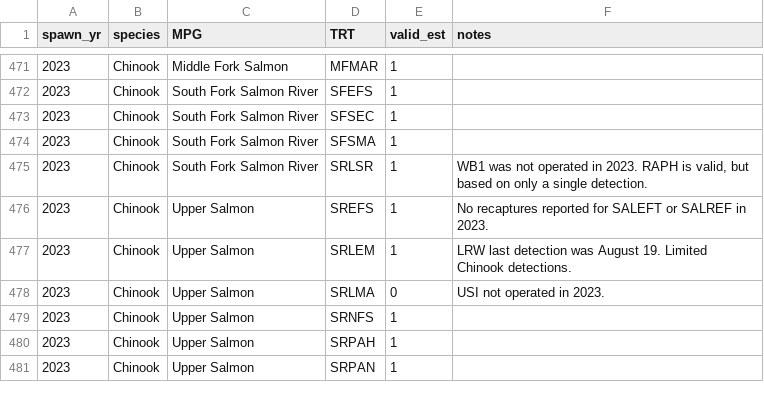
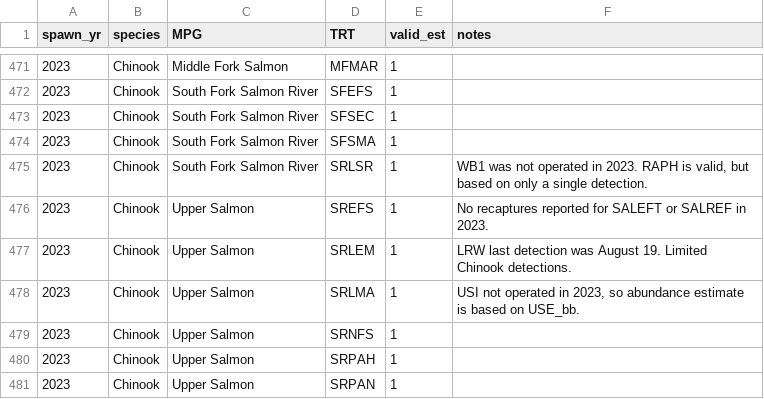
Before and after one commit to NPTfisheries/SnakeRiverFishStatus, a CSV file: data/valid_trt_estimates/valid_trt_estimates_20240402.csv, drawn as a sheet; only a part is shown, gaps mark what is left out.

Commit message:
changed sy2023 SRLMA estimate to valid

```diff
--- a/data/valid_trt_estimates/valid_trt_estimates_20240402.csv
+++ b/data/valid_trt_estimates/valid_trt_estimates_20240402.csv
@@ -477,3 +477,3 @@ spawn_yr,species,MPG,TRT,valid_est,notes
 2023,Chinook,Upper Salmon,SRLEM,1,LRW last detection was August 19.  Limited Chinook detections.
-2023,Chinook,Upper Salmon,SRLMA,0,USI not operated in 2023.
+2023,Chinook,Upper Salmon,SRLMA,1,"USI not operated in 2023, so abundance estimate is based on USE_bb."
 2023,Chinook,Upper Salmon,SRNFS,1,
```
Also changed, not shown: 4 other files.
